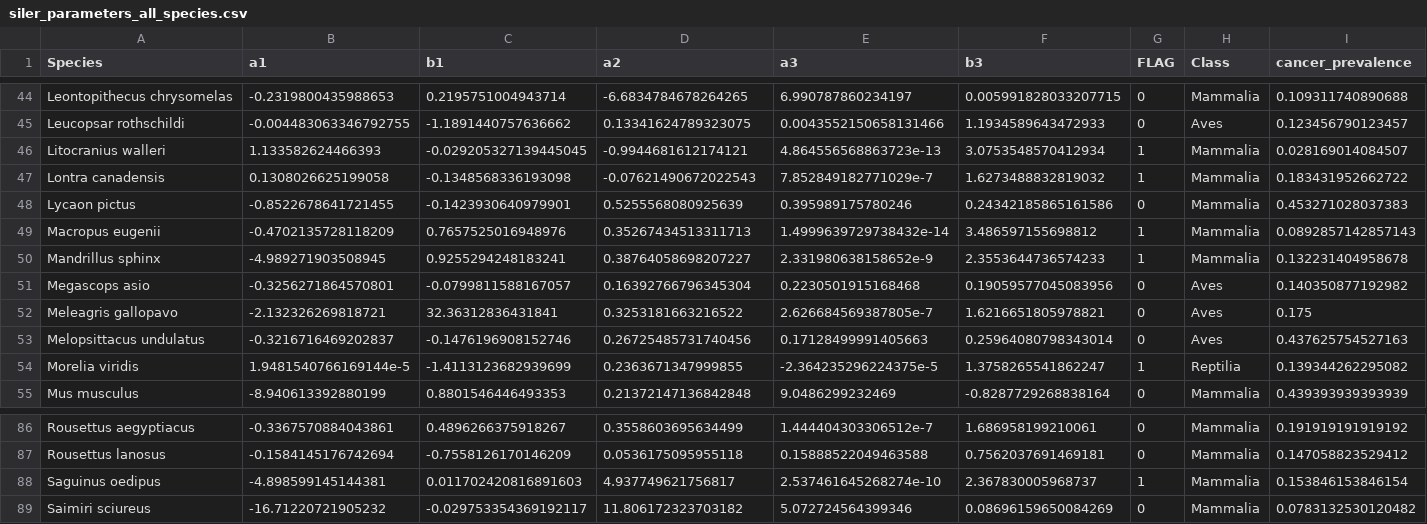
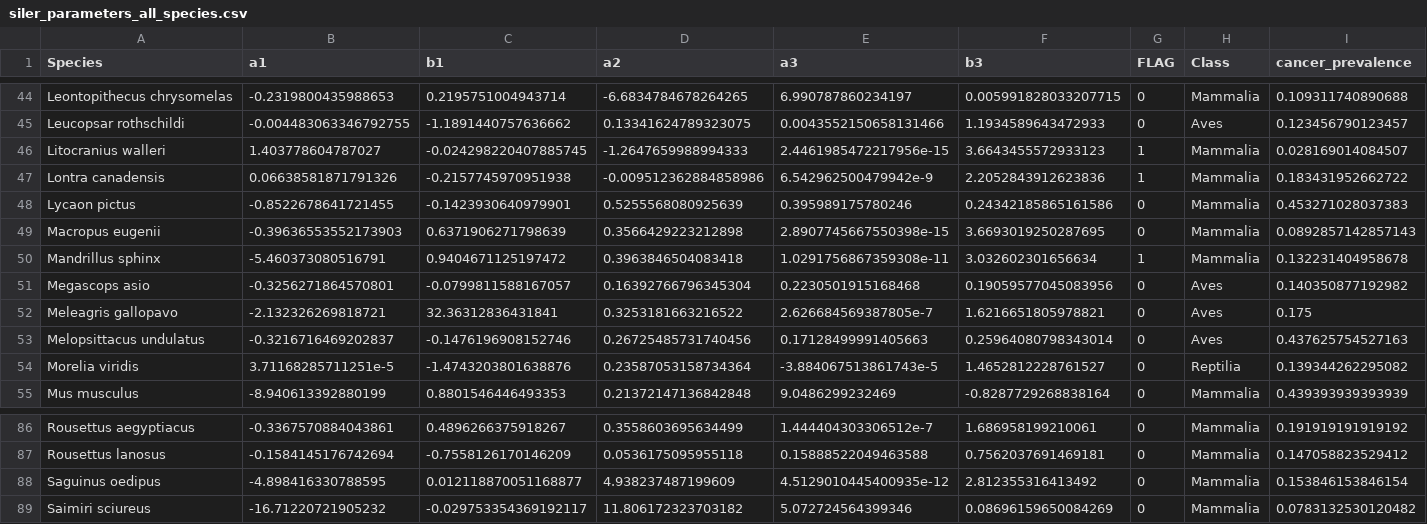
Before and after one commit to wjmellon/survivorship, a CSV file: Fall 2025/Siler/siler_parameters_all_species.csv, drawn as a sheet; only a part is shown, gaps mark what is left out; the diff covers the shown part only; the diff names each change by its address in the sheet, - before the commit and + after, or states it on an @@ line.

```diff
--- a/Fall 2025/Siler/siler_parameters_all_species.csv
+++ b/Fall 2025/Siler/siler_parameters_all_species.csv
-B46 (a1): 1.133582624466393
+B46 (a1): 1.403778604787027
-C46 (b1): -0.029205327139445045
+C46 (b1): -0.024298220407885745
-D46 (a2): -0.9944681612174121
+D46 (a2): -1.2647659988994333
-E46 (a3): 4.864556568863723e-13
+E46 (a3): 2.4461985472217956e-15
-F46 (b3): 3.0753548570412934
+F46 (b3): 3.6643455572933123
-B47 (a1): 0.1308026625199058
+B47 (a1): 0.06638581871791326
-C47 (b1): -0.1348568336193098
+C47 (b1): -0.2157745970951938
-D47 (a2): -0.07621490672022543
+D47 (a2): -0.009512362884858986
-E47 (a3): 7.852849182771029e-7
+E47 (a3): 6.542962500479942e-9
-F47 (b3): 1.6273488832819032
+F47 (b3): 2.2052843912623836
-B49 (a1): -0.4702135728118209
+B49 (a1): -0.39636553552173903
-C49 (b1): 0.7657525016948976
+C49 (b1): 0.6371906271798639
-D49 (a2): 0.35267434513311713
+D49 (a2): 0.3566429223212898
-E49 (a3): 1.4999639729738432e-14
+E49 (a3): 2.8907745667550398e-15
-F49 (b3): 3.486597155698812
+F49 (b3): 3.6693019250287695
-G49 (FLAG): 1
+G49 (FLAG): 0
-B50 (a1): -4.989271903508945
+B50 (a1): -5.460373080516791
-C50 (b1): 0.9255294248183241
+C50 (b1): 0.9404671125197472
-D50 (a2): 0.38764058698207227
+D50 (a2): 0.3963846504083418
-E50 (a3): 2.331980638158652e-9
+E50 (a3): 1.0291756867359308e-11
-F50 (b3): 2.3553644736574233
+F50 (b3): 3.032602301656634
-B54 (a1): 1.9481540766169144e-5
+B54 (a1): 3.71168285711251e-5
-C54 (b1): -1.4113123682939699
+C54 (b1): -1.4743203801638876
-D54 (a2): 0.2363671347999855
+D54 (a2): 0.23587053158734364
-E54 (a3): -2.364235296224375e-5
+E54 (a3): -3.884067513861743e-5
-F54 (b3): 1.3758265541862247
+F54 (b3): 1.4652812228761527
-G54 (FLAG): 1
+G54 (FLAG): 0
-B88 (a1): -4.898599145144381
+B88 (a1): -4.898416330788595
-C88 (b1): 0.011702420816891603
+C88 (b1): 0.012118870051168877
-D88 (a2): 4.937749621756817
+D88 (a2): 4.938237487199609
-E88 (a3): 2.537461645268274e-10
+E88 (a3): 4.5129010445400935e-12
-F88 (b3): 2.367830005968737
+F88 (b3): 2.812355316413492
-G88 (FLAG): 1
+G88 (FLAG): 0
```
Also changed, not shown: 116 edited cells elsewhere in this file, 1 other file.
